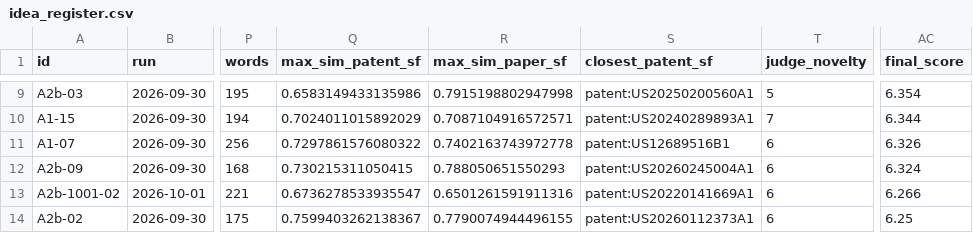
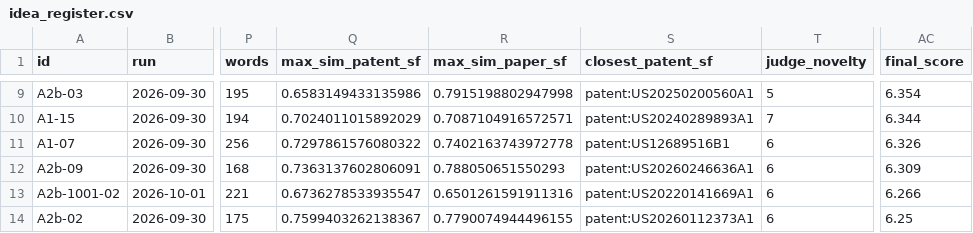
Before and after one commit to JuxtaRYCT/patent-wf, a CSV file: exports/idea_register.csv, drawn as a sheet; only a part is shown, gaps mark what is left out; the diff covers the shown part only; the diff names each change by its address in the sheet, - before the commit and + after, or states it on an @@ line.

```diff
--- a/exports/idea_register.csv
+++ b/exports/idea_register.csv
-Q12 (max_sim_patent_sf): 0.730215311050415
+Q12 (max_sim_patent_sf): 0.7363137602806091
-S12 (closest_patent_sf): patent:US20260245004A1
+S12 (closest_patent_sf): patent:US20260246636A1
-AC12 (final_score): 6.324
+AC12 (final_score): 6.309
```
Also changed, not shown: 1 added row and 1 edited cell elsewhere in this file, exports/ideas_graph_nodes.csv, exports/prior_art_links.csv, 27 other files.
